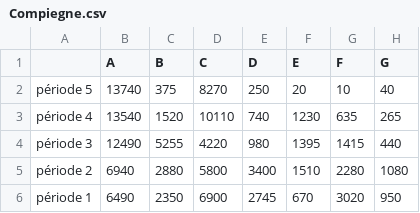
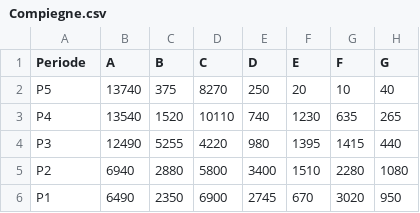
Before and after one commit to archeomatic/sitRada, a CSV file: Heatmap/Compiegne.csv, drawn as a sheet; only a part is shown; the diff names each change by its address in the sheet, - before the commit and + after, or states it on an @@ line.

Commit message:
Update Compiegne.csv

```diff
--- a/Heatmap/Compiegne.csv
+++ b/Heatmap/Compiegne.csv
-A1: (empty)
+A1: Periode
-A2 (Periode): période 5
+A2 (Periode): P5
-A3 (Periode): période 4
+A3 (Periode): P4
-A4 (Periode): période 3
+A4 (Periode): P3
-A5 (Periode): période 2
+A5 (Periode): P2
-A6 (Periode): période 1
+A6 (Periode): P1
```
